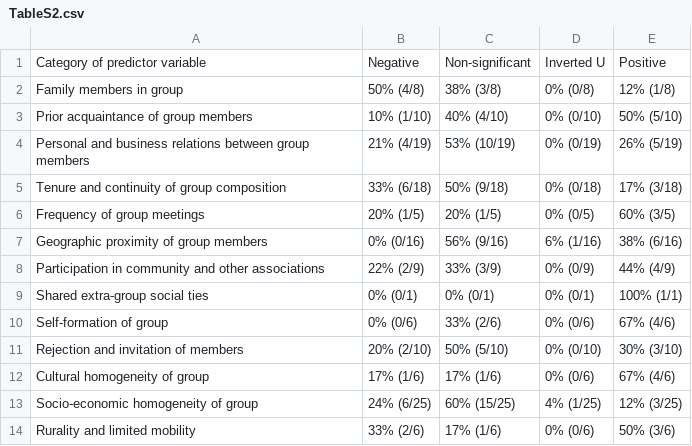
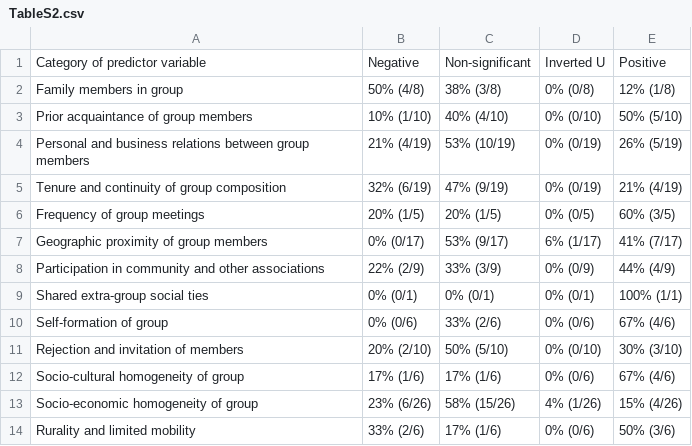
Before and after one commit to stefgehrig/bankingoncooperation, a CSV file: TableS2.csv, drawn as a sheet.

```diff
--- a/TableS2.csv
+++ b/TableS2.csv
@@ -4,5 +4,5 @@
 "Personal and business relations between group members","21% (4/19)","53% (10/19)","0% (0/19)","26% (5/19)"
-"Tenure and continuity of group composition","33% (6/18)","50% (9/18)","0% (0/18)","17% (3/18)"
+"Tenure and continuity of group composition","32% (6/19)","47% (9/19)","0% (0/19)","21% (4/19)"
 "Frequency of group meetings","20% (1/5)","20% (1/5)","0% (0/5)","60% (3/5)"
-"Geographic proximity of group members","0% (0/16)","56% (9/16)","6% (1/16)","38% (6/16)"
+"Geographic proximity of group members","0% (0/17)","53% (9/17)","6% (1/17)","41% (7/17)"
 "Participation in community and other associations","22% (2/9)","33% (3/9)","0% (0/9)","44% (4/9)"
@@ -11,4 +11,4 @@
 "Rejection and invitation of members","20% (2/10)","50% (5/10)","0% (0/10)","30% (3/10)"
-"Cultural homogeneity of group","17% (1/6)","17% (1/6)","0% (0/6)","67% (4/6)"
-"Socio-economic homogeneity of group","24% (6/25)","60% (15/25)","4% (1/25)","12% (3/25)"
+"Socio-cultural homogeneity of group","17% (1/6)","17% (1/6)","0% (0/6)","67% (4/6)"
+"Socio-economic homogeneity of group","23% (6/26)","58% (15/26)","4% (1/26)","15% (4/26)"
 "Rurality and limited mobility","33% (2/6)","17% (1/6)","0% (0/6)","50% (3/6)"
```
Also changed, not shown: litreview_results.csv, 2 other files.
